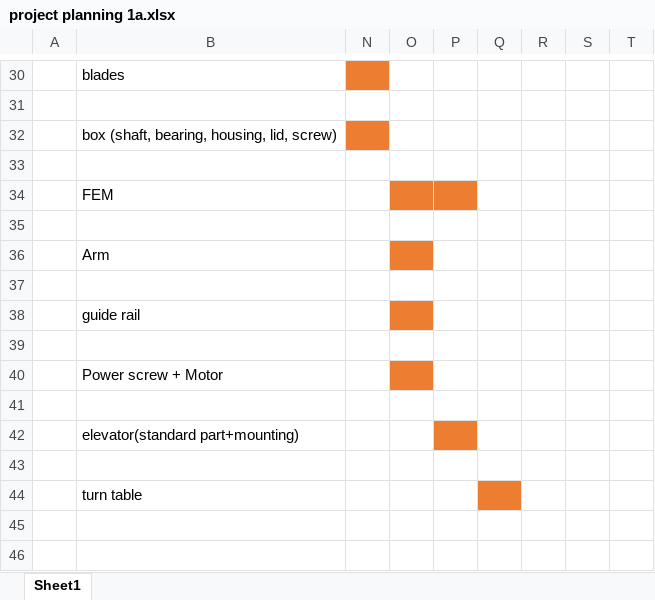
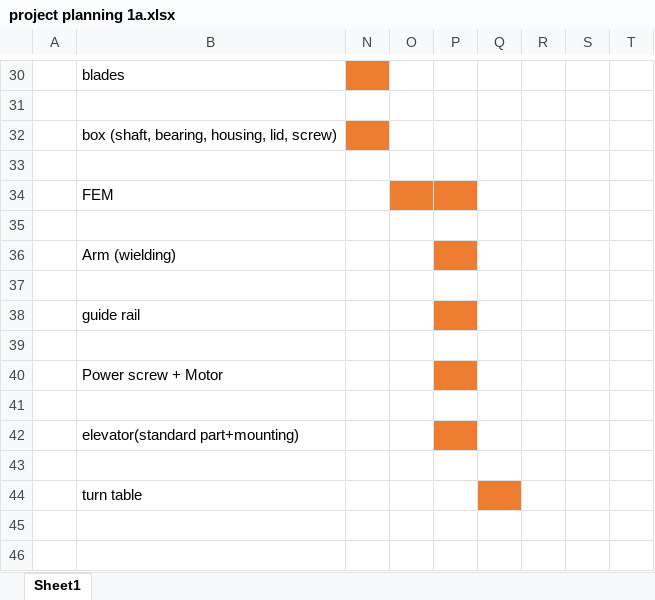
Before and after one commit to XianleZeng/Project-in-Design-2024, an Excel workbook: project planning 1a.xlsx, sheet Sheet1, drawn as a sheet; only a part is shown, gaps mark what is left out; values as stored, in another font and other column widths than the file's, no borders; charts and pictures not drawn; the diff names each change by its address in the sheet, - before the commit and + after, or states it on an @@ line.

Commit message:
project planning 1a.xlsx

```diff
--- a/project planning 1a.xlsx (sheet Sheet1)
+++ b/project planning 1a.xlsx (sheet Sheet1)
-B36: Arm
+B36: Arm (wielding)
-O36 fill: #ED7D31
+O36 fill: none
-P36 fill: none
+P36 fill: #ED7D31
-O38 fill: #ED7D31
+O38 fill: none
-P38 fill: none
+P38 fill: #ED7D31
-O40 fill: #ED7D31
+O40 fill: none
-P40 fill: none
+P40 fill: #ED7D31
```
